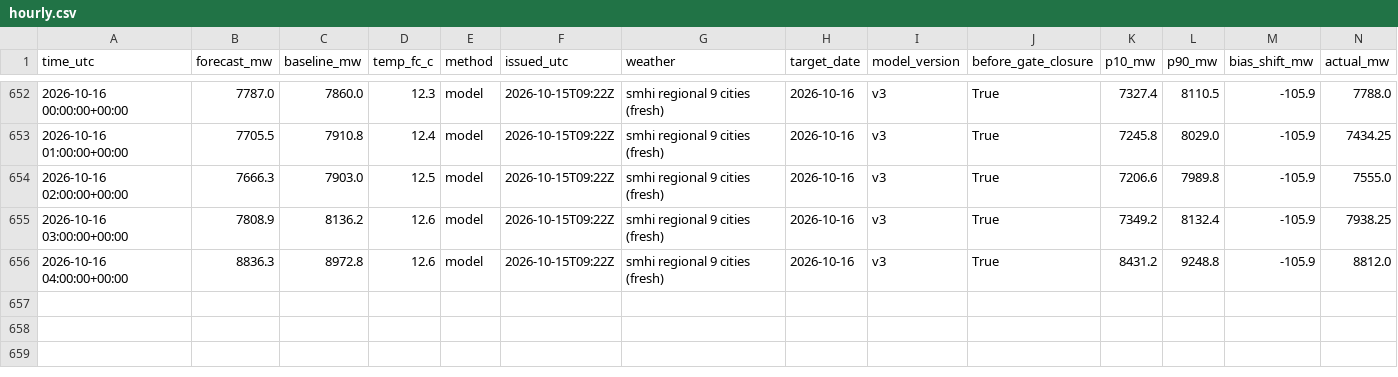
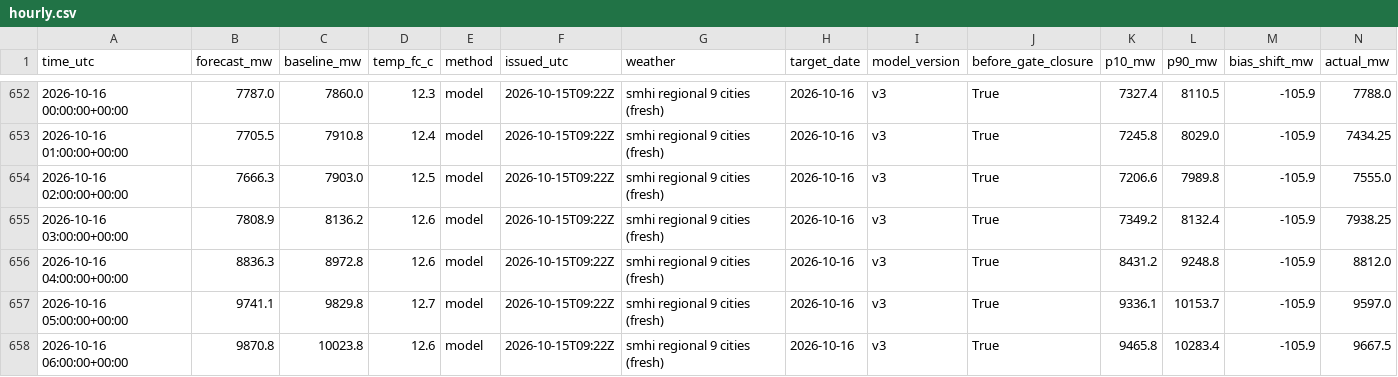
Before and after one commit to MindisBlank/SE3_DayAheadLoadForecast, a CSV file: scores/hourly.csv, drawn as a sheet; only a part is shown, gaps mark what is left out; rows hold the shown columns only; the diff names each change by its address in the sheet, - before the commit and + after, or states it on an @@ line.

```diff
--- a/scores/hourly.csv
+++ b/scores/hourly.csv
+row 657: 2026-10-16 05:00:00+00:00 | 9741.1 | 9829.8 | 12.7 | model | 2026-10-15T09:22Z | smhi regional 9 cities (fresh) | 2026-10-16 | v3 | True | 9336.1 | 10153.7 | -105.9 | 9597.0
+row 658: 2026-10-16 06:00:00+00:00 | 9870.8 | 10023.8 | 12.6 | model | 2026-10-15T09:22Z | smhi regional 9 cities (fresh) | 2026-10-16 | v3 | True | 9465.8 | 10283.4 | -105.9 | 9667.5
```
Also changed, not shown: data/wx_cloud_85240.csv, data/wx_cloud_98040.csv, 26 other files.
